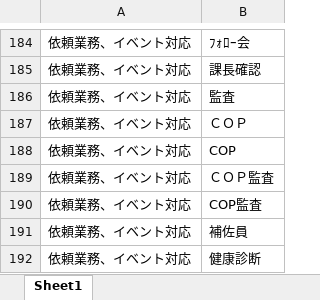
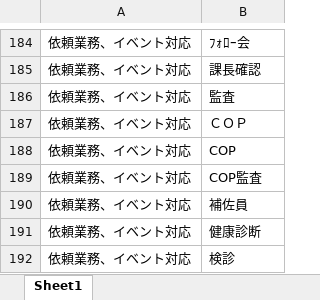
Before and after one commit to nomura-shokki/hozen-kosu-React, an Excel workbook: data.xlsx, sheet Sheet1, drawn as a sheet; only a part is shown, gaps mark what is left out; the shorter side is filled out with more unchanged rows; values as stored, in another font and other column widths than the file's, no borders; the diff names each change by its address in the sheet, - before the commit and + after, or states it on an @@ line.

Commit message:
aaa

```diff
--- a/data.xlsx (sheet Sheet1)
+++ b/data.xlsx (sheet Sheet1)
-row 189: 依頼業務、イベント対応 | ＣＯＰ監査
```
